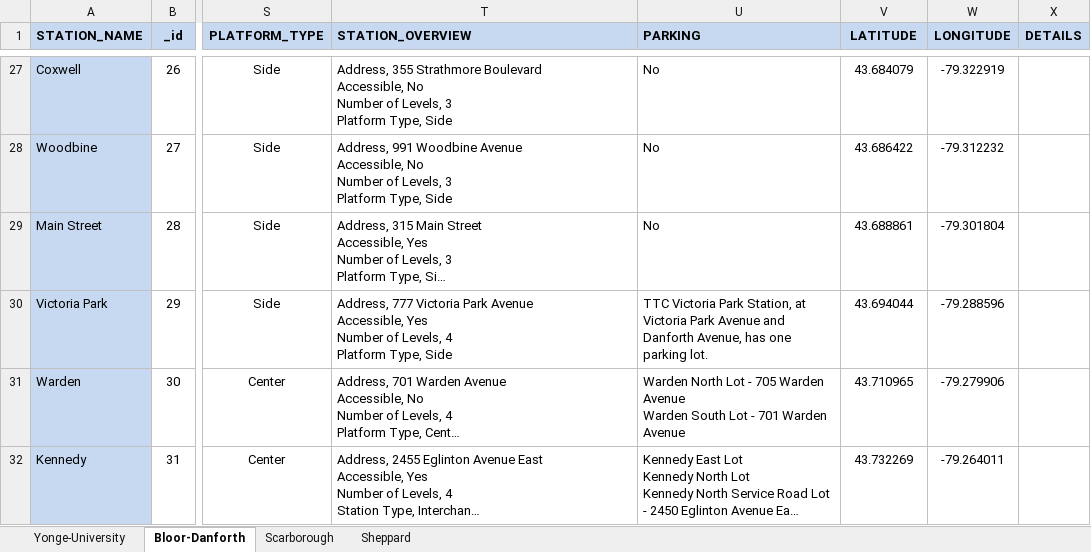
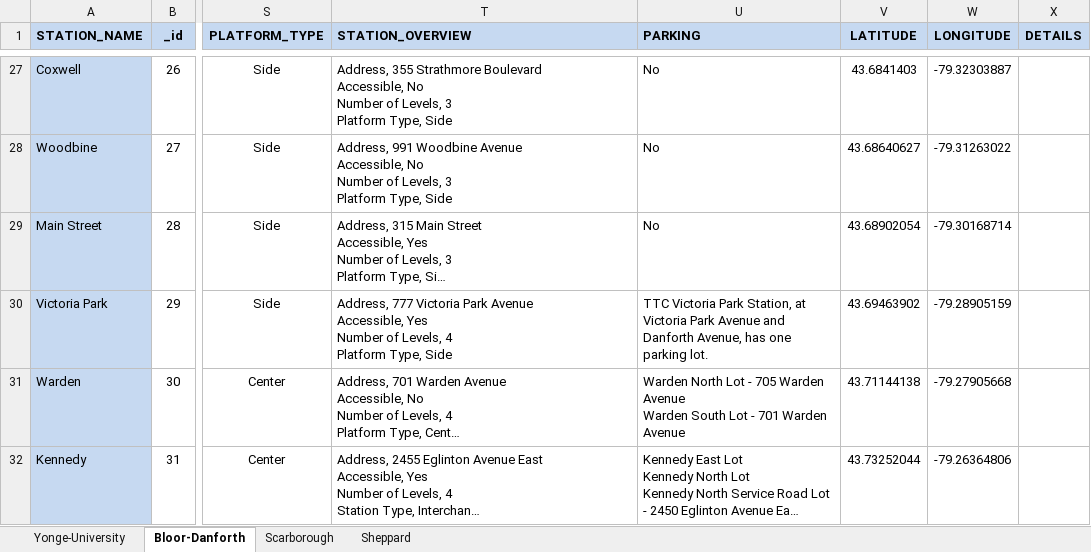
Before and after one commit to pankajnimgade/JavaCoding_tutorials, an Excel workbook: Reading_TTC_Excel/excel_files/TestOneTrain.xlsx, sheet Bloor-Danforth, drawn as a sheet; only a part is shown, gaps mark what is left out; long unchanged cells end in …; values as stored, in another font and other column widths than the file's, no borders; the diff covers the shown part only; the diff names each change by its address in the sheet, - before the commit and + after, or states it on an @@ line.

```diff
--- a/Reading_TTC_Excel/excel_files/TestOneTrain.xlsx (sheet Bloor-Danforth)
+++ b/Reading_TTC_Excel/excel_files/TestOneTrain.xlsx (sheet Bloor-Danforth)
-V27 (LATITUDE): 43.684079
+V27 (LATITUDE): 43.6841403
-W27 (LONGITUDE): -79.322919
+W27 (LONGITUDE): -79.32303887
-V28 (LATITUDE): 43.686422
+V28 (LATITUDE): 43.68640627
-W28 (LONGITUDE): -79.312232
+W28 (LONGITUDE): -79.31263022
-V29 (LATITUDE): 43.688861
+V29 (LATITUDE): 43.68902054
-W29 (LONGITUDE): -79.301804
+W29 (LONGITUDE): -79.30168714
-V30 (LATITUDE): 43.694044
+V30 (LATITUDE): 43.69463902
-W30 (LONGITUDE): -79.288596
+W30 (LONGITUDE): -79.28905159
-V31 (LATITUDE): 43.710965
+V31 (LATITUDE): 43.71144138
-W31 (LONGITUDE): -79.279906
+W31 (LONGITUDE): -79.27905668
-V32 (LATITUDE): 43.732269
+V32 (LATITUDE): 43.73252044
-W32 (LONGITUDE): -79.264011
+W32 (LONGITUDE): -79.26364806
```
Also changed, not shown: 61 edited cells elsewhere in this sheet, sheet Yonge-University, sheet Scarborough, sheet Sheppard, 2 other files.
